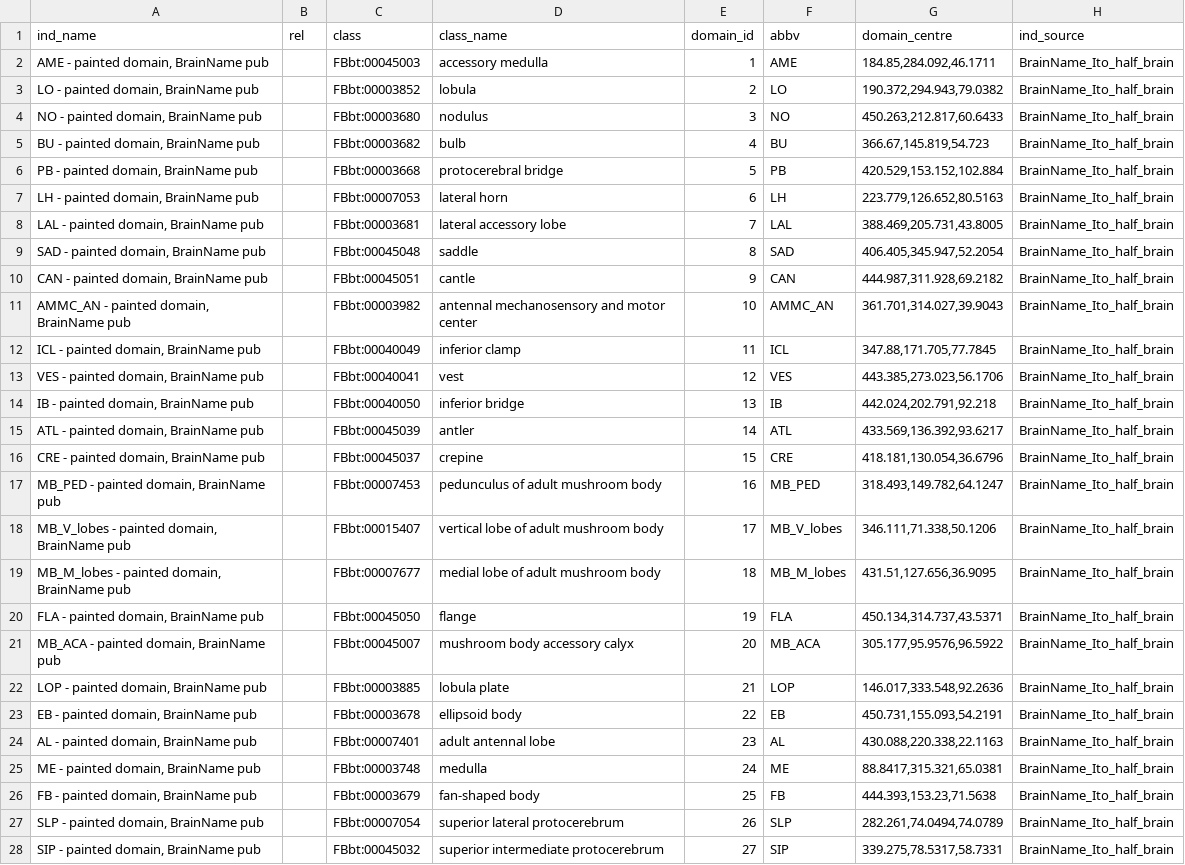
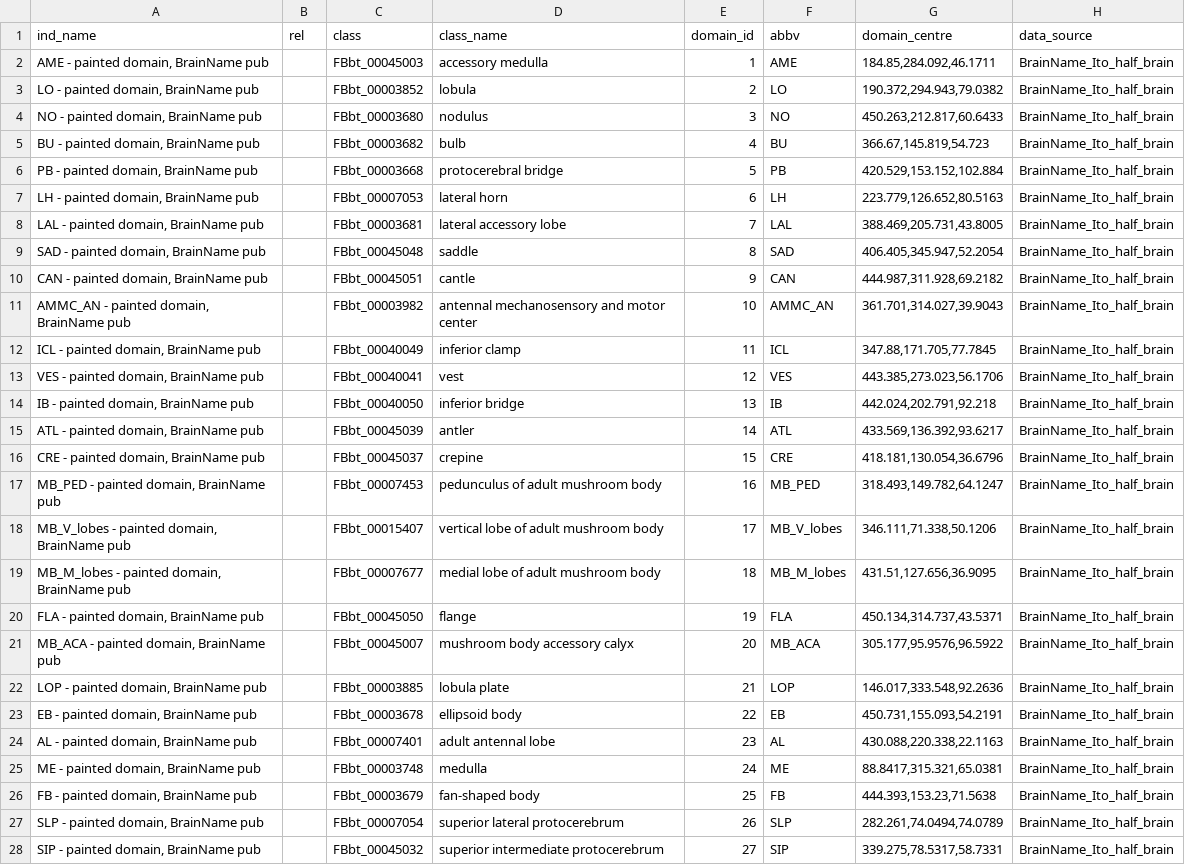
Before and after one commit to VirtualFlyBrain/VFB_owl, a TSV file: data/Ito_half_brain_domains.tsv, drawn as a sheet; only a part is shown; the diff covers the shown part only; the diff names each change by its address in the sheet, - before the commit and + after, or states it on an @@ line.

Commit message:
Update Ito_half_brain_domains.tsv

```diff
--- a/data/Ito_half_brain_domains.tsv
+++ b/data/Ito_half_brain_domains.tsv
-H1: ind_source
+H1: data_source
-C2 (class): FBbt:00045003
+C2 (class): FBbt_00045003
-C3 (class): FBbt:00003852
+C3 (class): FBbt_00003852
-C4 (class): FBbt:00003680
+C4 (class): FBbt_00003680
-C5 (class): FBbt:00003682
+C5 (class): FBbt_00003682
-C6 (class): FBbt:00003668
+C6 (class): FBbt_00003668
-C7 (class): FBbt:00007053
+C7 (class): FBbt_00007053
-C8 (class): FBbt:00003681
+C8 (class): FBbt_00003681
-C9 (class): FBbt:00045048
+C9 (class): FBbt_00045048
-C10 (class): FBbt:00045051
+C10 (class): FBbt_00045051
-C11 (class): FBbt:00003982
+C11 (class): FBbt_00003982
-C12 (class): FBbt:00040049
+C12 (class): FBbt_00040049
-C13 (class): FBbt:00040041
+C13 (class): FBbt_00040041
-C14 (class): FBbt:00040050
+C14 (class): FBbt_00040050
-C15 (class): FBbt:00045039
+C15 (class): FBbt_00045039
-C16 (class): FBbt:00045037
+C16 (class): FBbt_00045037
-C17 (class): FBbt:00007453
+C17 (class): FBbt_00007453
-C18 (class): FBbt:00015407
+C18 (class): FBbt_00015407
-C19 (class): FBbt:00007677
+C19 (class): FBbt_00007677
-C20 (class): FBbt:00045050
+C20 (class): FBbt_00045050
-C21 (class): FBbt:00045007
+C21 (class): FBbt_00045007
-C22 (class): FBbt:00003885
+C22 (class): FBbt_00003885
-C23 (class): FBbt:00003678
+C23 (class): FBbt_00003678
-C24 (class): FBbt:00007401
+C24 (class): FBbt_00007401
-C25 (class): FBbt:00003748
+C25 (class): FBbt_00003748
-C26 (class): FBbt:00003679
+C26 (class): FBbt_00003679
-C27 (class): FBbt:00007054
+C27 (class): FBbt_00007054
-C28 (class): FBbt:00045032
+C28 (class): FBbt_00045032
```
Also changed, not shown: 52 edited cells elsewhere in this file.
